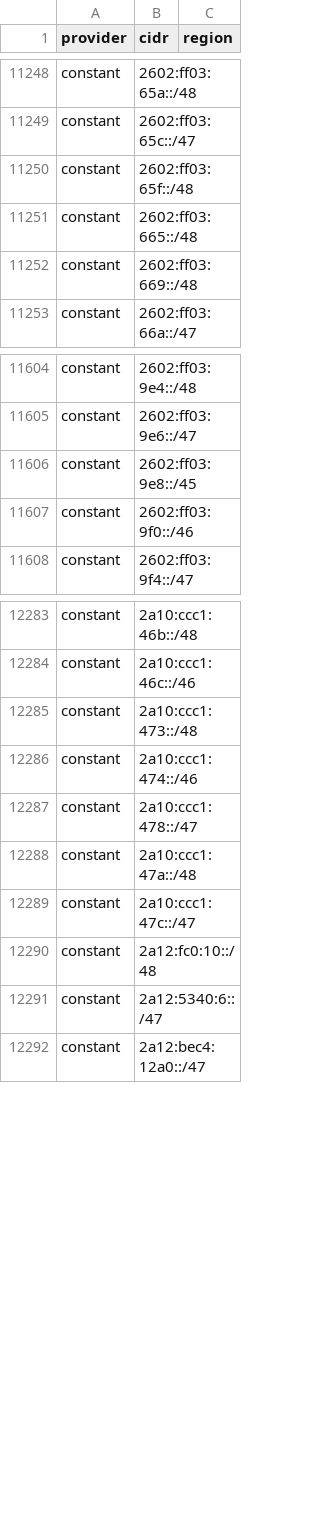
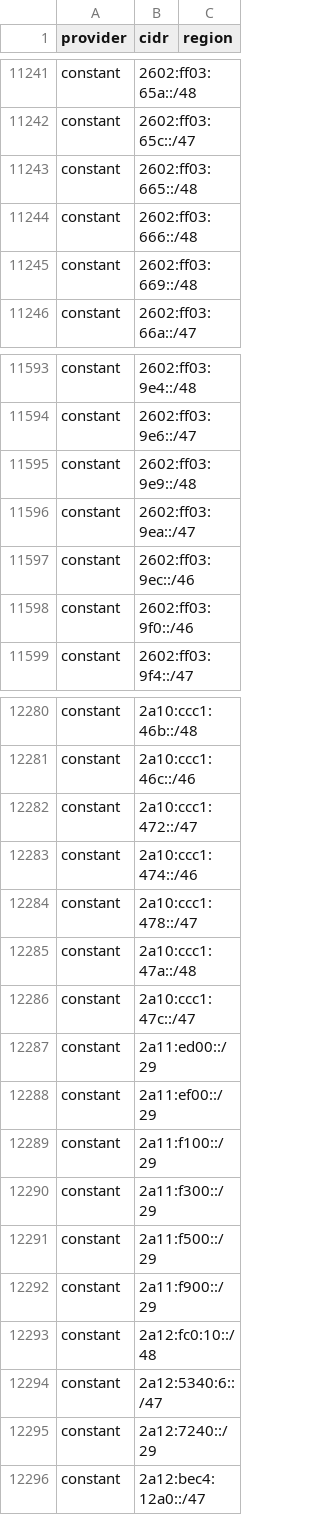
Before and after one commit to BitHeX0R/cdn-ip-ranges, a CSV file: all/all.csv, drawn as a sheet; only a part is shown, gaps mark what is left out; the diff covers the shown part only.

```diff
--- a/all/all.csv
+++ b/all/all.csv
@@ -11249,4 +11242,4 @@ constant,2602:ff03:65a::/48,
 constant,2602:ff03:65c::/47,
-constant,2602:ff03:65f::/48,
 constant,2602:ff03:665::/48,
+constant,2602:ff03:666::/48,
 constant,2602:ff03:669::/48,
@@ -11605,3 +11594,5 @@ constant,2602:ff03:9e4::/48,
 constant,2602:ff03:9e6::/47,
-constant,2602:ff03:9e8::/45,
+constant,2602:ff03:9e9::/48,
+constant,2602:ff03:9ea::/47,
+constant,2602:ff03:9ec::/46,
 constant,2602:ff03:9f0::/46,
@@ -12284,3 +12281,3 @@ constant,2a10:ccc1:46b::/48,
 constant,2a10:ccc1:46c::/46,
-constant,2a10:ccc1:473::/48,
+constant,2a10:ccc1:472::/47,
 constant,2a10:ccc1:474::/46,
@@ -12289,4 +12286,11 @@ constant,2a10:ccc1:47a::/48,
 constant,2a10:ccc1:47c::/47,
+constant,2a11:ed00::/29,
+constant,2a11:ef00::/29,
+constant,2a11:f100::/29,
+constant,2a11:f300::/29,
+constant,2a11:f500::/29,
+constant,2a11:f900::/29,
 constant,2a12:fc0:10::/48,
 constant,2a12:5340:6::/47,
+constant,2a12:7240::/29,
 constant,2a12:bec4:12a0::/47,
```
Also changed, not shown: 15 added rows, 22 removed rows and 35 edited cells elsewhere in this file, 38 other files.
